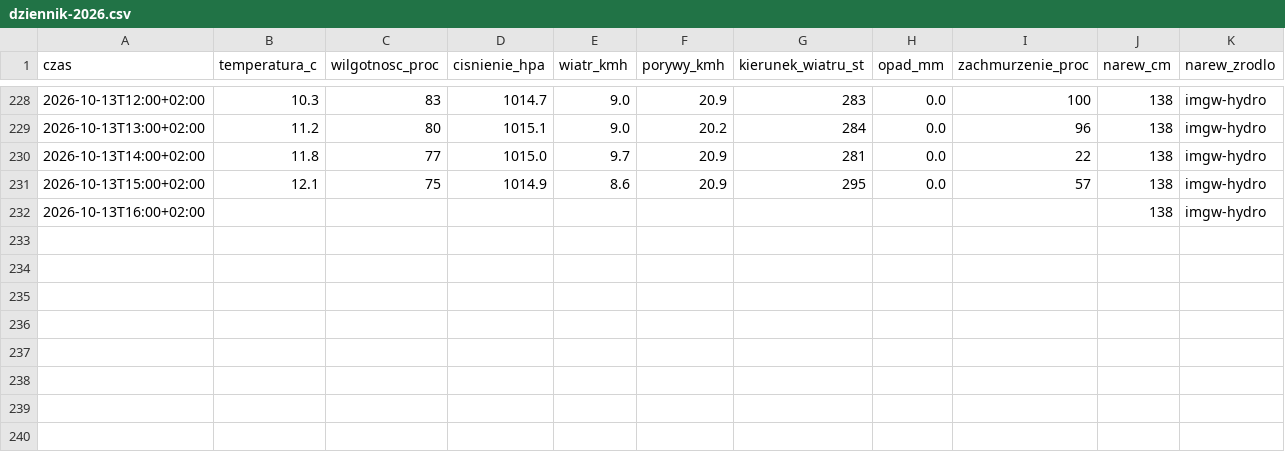
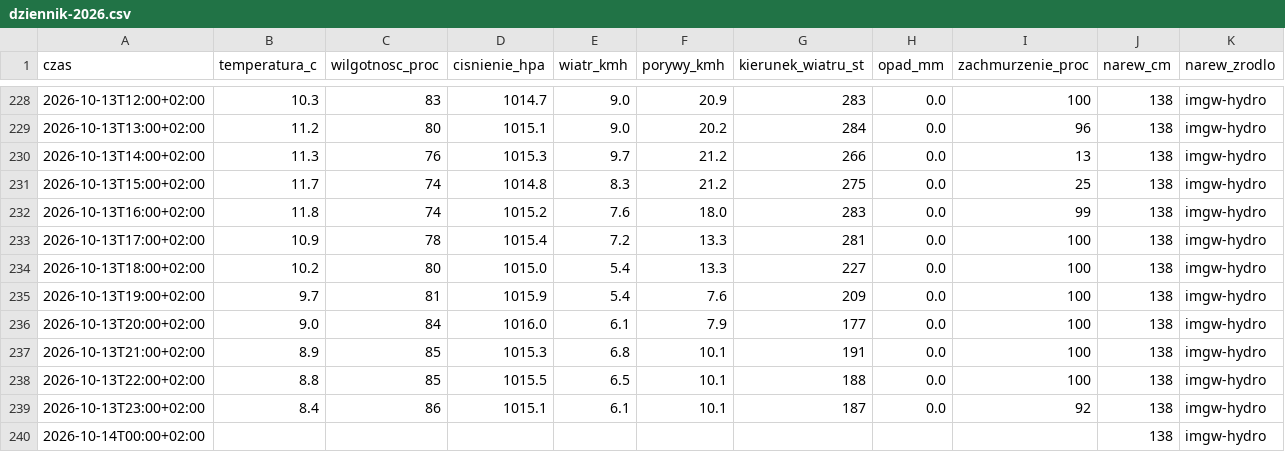
Before and after one commit to arturwyrzykowski/pogoda-tv, a CSV file: data/dziennik-2026.csv, drawn as a sheet; only a part is shown, gaps mark what is left out.

```diff
--- a/data/dziennik-2026.csv
+++ b/data/dziennik-2026.csv
@@ -229,4 +229,12 @@ czas,temperatura_c,wilgotnosc_proc,cisnienie_hpa,wiatr_kmh,porywy_kmh,kierunek_w
 2026-10-13T13:00+02:00,11.2,80,1015.1,9.0,20.2,284,0.0,96,138,imgw-hydro
-2026-10-13T14:00+02:00,11.8,77,1015.0,9.7,20.9,281,0.0,22,138,imgw-hydro
-2026-10-13T15:00+02:00,12.1,75,1014.9,8.6,20.9,295,0.0,57,138,imgw-hydro
-2026-10-13T16:00+02:00,,,,,,,,,138,imgw-hydro
+2026-10-13T14:00+02:00,11.3,76,1015.3,9.7,21.2,266,0.0,13,138,imgw-hydro
+2026-10-13T15:00+02:00,11.7,74,1014.8,8.3,21.2,275,0.0,25,138,imgw-hydro
+2026-10-13T16:00+02:00,11.8,74,1015.2,7.6,18.0,283,0.0,99,138,imgw-hydro
+2026-10-13T17:00+02:00,10.9,78,1015.4,7.2,13.3,281,0.0,100,138,imgw-hydro
+2026-10-13T18:00+02:00,10.2,80,1015.0,5.4,13.3,227,0.0,100,138,imgw-hydro
+2026-10-13T19:00+02:00,9.7,81,1015.9,5.4,7.6,209,0.0,100,138,imgw-hydro
+2026-10-13T20:00+02:00,9.0,84,1016.0,6.1,7.9,177,0.0,100,138,imgw-hydro
+2026-10-13T21:00+02:00,8.9,85,1015.3,6.8,10.1,191,0.0,100,138,imgw-hydro
+2026-10-13T22:00+02:00,8.8,85,1015.5,6.5,10.1,188,0.0,100,138,imgw-hydro
+2026-10-13T23:00+02:00,8.4,86,1015.1,6.1,10.1,187,0.0,92,138,imgw-hydro
+2026-10-14T00:00+02:00,,,,,,,,,138,imgw-hydro
```
Also changed, not shown: 1 other file.
